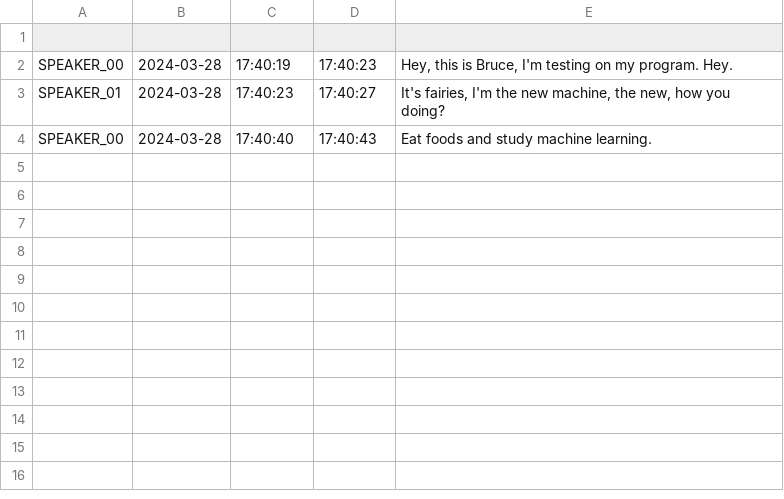
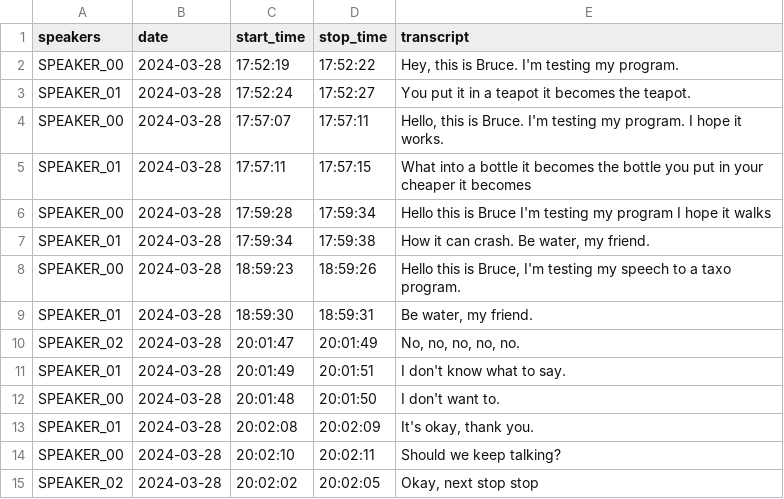
Before and after one commit to hongbo-wei/AI-projects, a CSV file: text/dialogue.csv, drawn as a sheet.

```diff
--- a/text/dialogue.csv
+++ b/text/dialogue.csv
@@ -1,4 +1,15 @@
-
-SPEAKER_00,2024-03-28,17:40:19,17:40:23,"Hey, this is Bruce, I'm testing on my program. Hey."
-SPEAKER_01,2024-03-28,17:40:23,17:40:27,"It's fairies, I'm the new machine, the new, how you doing?"
-SPEAKER_00,2024-03-28,17:40:40,17:40:43,"Eat foods and study machine learning."
+speakers,date,start_time,stop_time,transcript
+SPEAKER_00,2024-03-28,17:52:19,17:52:22,"Hey, this is Bruce. I'm testing my program."
+SPEAKER_01,2024-03-28,17:52:24,17:52:27,"You put it in a teapot it becomes the teapot."
+SPEAKER_00,2024-03-28,17:57:07,17:57:11,"Hello, this is Bruce. I'm testing my program. I hope it works."
+SPEAKER_01,2024-03-28,17:57:11,17:57:15,"What into a bottle it becomes the bottle you put in your cheaper it becomes"
+SPEAKER_00,2024-03-28,17:59:28,17:59:34,"Hello this is Bruce I'm testing my program I hope it walks"
+SPEAKER_01,2024-03-28,17:59:34,17:59:38,"How it can crash. Be water, my friend."
+SPEAKER_00,2024-03-28,18:59:23,18:59:26,"Hello this is Bruce, I'm testing my speech to a taxo program."
+SPEAKER_01,2024-03-28,18:59:30,18:59:31,"Be water, my friend."
+SPEAKER_02,2024-03-28,20:01:47,20:01:49,"No, no, no, no, no."
+SPEAKER_01,2024-03-28,20:01:49,20:01:51,"I don't know what to say."
+SPEAKER_00,2024-03-28,20:01:48,20:01:50,"I don't want to."
+SPEAKER_01,2024-03-28,20:02:08,20:02:09,"It's okay, thank you."
+SPEAKER_00,2024-03-28,20:02:10,20:02:11,"Should we keep talking?"
+SPEAKER_02,2024-03-28,20:02:02,20:02:05,"Okay, next stop stop"
```
Also changed, not shown: 22 other files.
